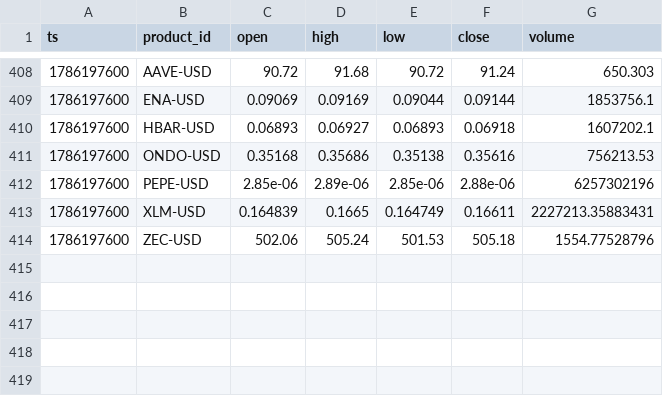
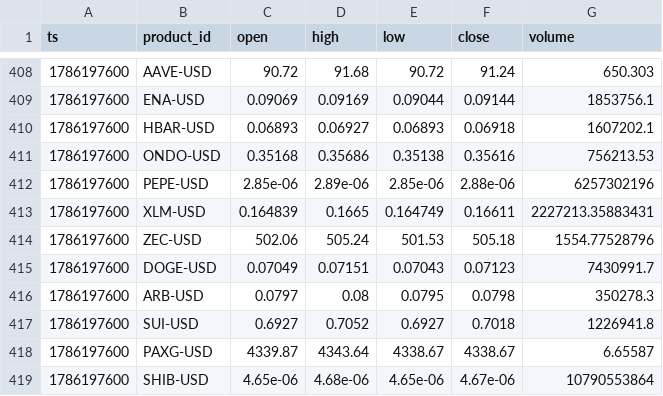
Before and after one commit to jtdaly4/market-data-collector, a CSV file: data/candles/2026-08-08.csv, drawn as a sheet; only a part is shown, gaps mark what is left out; the diff names each change by its address in the sheet, - before the commit and + after, or states it on an @@ line.

```diff
--- a/data/candles/2026-08-08.csv
+++ b/data/candles/2026-08-08.csv
+row 415: 1786197600 | DOGE-USD | 0.07049 | 0.07151 | 0.07043 | 0.07123 | 7430991.7
+row 416: 1786197600 | ARB-USD | 0.0797 | 0.08 | 0.0795 | 0.0798 | 350278.3
+row 417: 1786197600 | SUI-USD | 0.6927 | 0.7052 | 0.6927 | 0.7018 | 1226941.8
+row 418: 1786197600 | PAXG-USD | 4339.87 | 4343.64 | 4338.67 | 4338.67 | 6.65587
+row 419: 1786197600 | SHIB-USD | 4.65e-06 | 4.68e-06 | 4.65e-06 | 4.67e-06 | 10790553864
```
Also changed, not shown: 1 other file.
